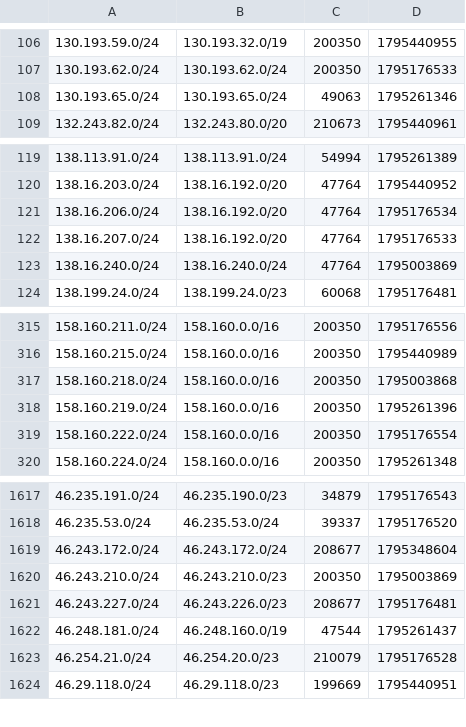
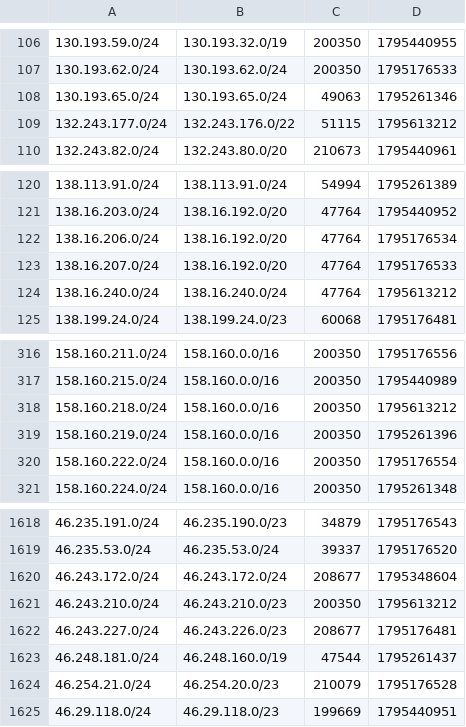
Before and after one commit to anten-ka/aegis, a TSV file: cache/ripe-nets.tsv, drawn as a sheet; only a part is shown, gaps mark what is left out.

```diff
--- a/cache/ripe-nets.tsv
+++ b/cache/ripe-nets.tsv
@@ -108,2 +108,3 @@
 130.193.65.0/24	130.193.65.0/24	49063	1795261346
+132.243.177.0/24	132.243.176.0/22	51115	1795613212
 132.243.82.0/24	132.243.80.0/20	210673	1795440961
@@ -122,3 +123,3 @@
 138.16.207.0/24	138.16.192.0/20	47764	1795176533
-138.16.240.0/24	138.16.240.0/24	47764	1795003869
+138.16.240.0/24	138.16.240.0/24	47764	1795613212
 138.199.24.0/24	138.199.24.0/23	60068	1795176481
@@ -316,3 +317,3 @@
 158.160.215.0/24	158.160.0.0/16	200350	1795440989
-158.160.218.0/24	158.160.0.0/16	200350	1795003868
+158.160.218.0/24	158.160.0.0/16	200350	1795613212
 158.160.219.0/24	158.160.0.0/16	200350	1795261396
@@ -1619,3 +1620,3 @@
 46.243.172.0/24	46.243.172.0/24	208677	1795348604
-46.243.210.0/24	46.243.210.0/23	200350	1795003869
+46.243.210.0/24	46.243.210.0/23	200350	1795613212
 46.243.227.0/24	46.243.226.0/23	208677	1795176481
```
Also changed, not shown: cache/ripe-own.tsv, cache/ripe-seen.tsv, 34 other files.
